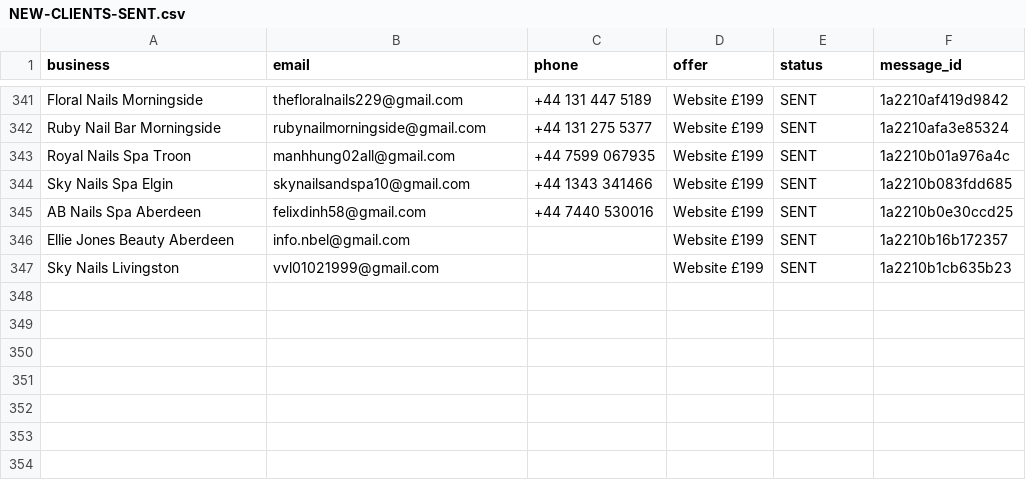
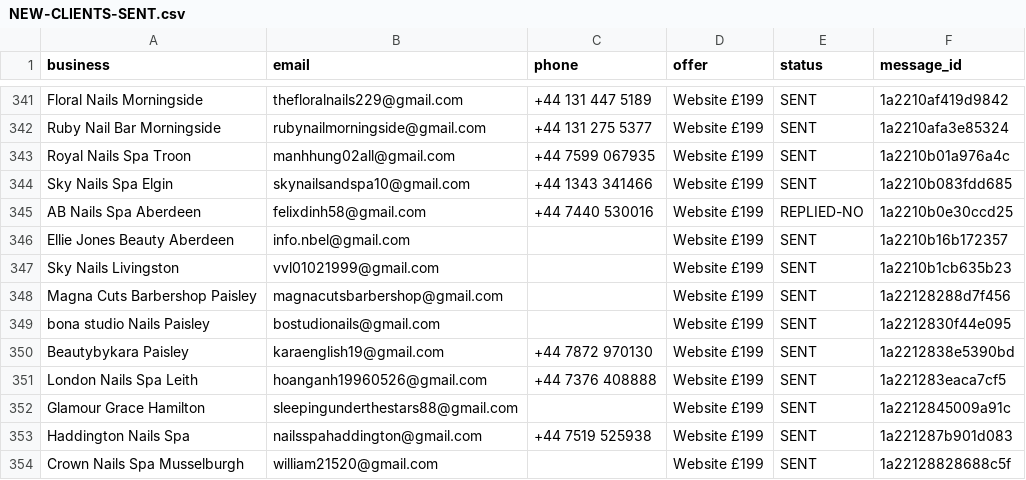
Before and after one commit to Hameed552/autogrow-starter, a CSV file: outreach-tools/same-day-cash/NEW-CLIENTS-SENT.csv, drawn as a sheet; only a part is shown, gaps mark what is left out.

```diff
--- a/outreach-tools/same-day-cash/NEW-CLIENTS-SENT.csv
+++ b/outreach-tools/same-day-cash/NEW-CLIENTS-SENT.csv
@@ -344,4 +344,11 @@ Royal Nails Spa Troon,manhhung02all@gmail.com,+44 7599 067935,Website £199,SENT
 Sky Nails Spa Elgin,skynailsandspa10@gmail.com,+44 1343 341466,Website £199,SENT,1a2210b083fdd685
-AB Nails Spa Aberdeen,felixdinh58@gmail.com,+44 7440 530016,Website £199,SENT,1a2210b0e30ccd25
+AB Nails Spa Aberdeen,felixdinh58@gmail.com,+44 7440 530016,Website £199,REPLIED-NO,1a2210b0e30ccd25
 Ellie Jones Beauty Aberdeen,info.nbel@gmail.com,,Website £199,SENT,1a2210b16b172357
 Sky Nails Livingston,vvl01021999@gmail.com,,Website £199,SENT,1a2210b1cb635b23
+Magna Cuts Barbershop Paisley,magnacutsbarbershop@gmail.com,,Website £199,SENT,1a22128288d7f456
+bona studio Nails Paisley,bostudionails@gmail.com,,Website £199,SENT,1a2212830f44e095
+Beautybykara Paisley,karaenglish19@gmail.com,+44 7872 970130,Website £199,SENT,1a2212838e5390bd
+London Nails Spa Leith,hoanganh19960526@gmail.com,+44 7376 408888,Website £199,SENT,1a221283eaca7cf5
+Glamour Grace Hamilton,sleepingunderthestars88@gmail.com,,Website £199,SENT,1a2212845009a91c
+Haddington Nails Spa,nailsspahaddington@gmail.com,+44 7519 525938,Website £199,SENT,1a221287b901d083
+Crown Nails Spa Musselburgh,william21520@gmail.com,,Website £199,SENT,1a22128828688c5f
```
Also changed, not shown: outreach-tools/same-day-cash/WALK-SHEET-LEITH.csv, 1 other file.
